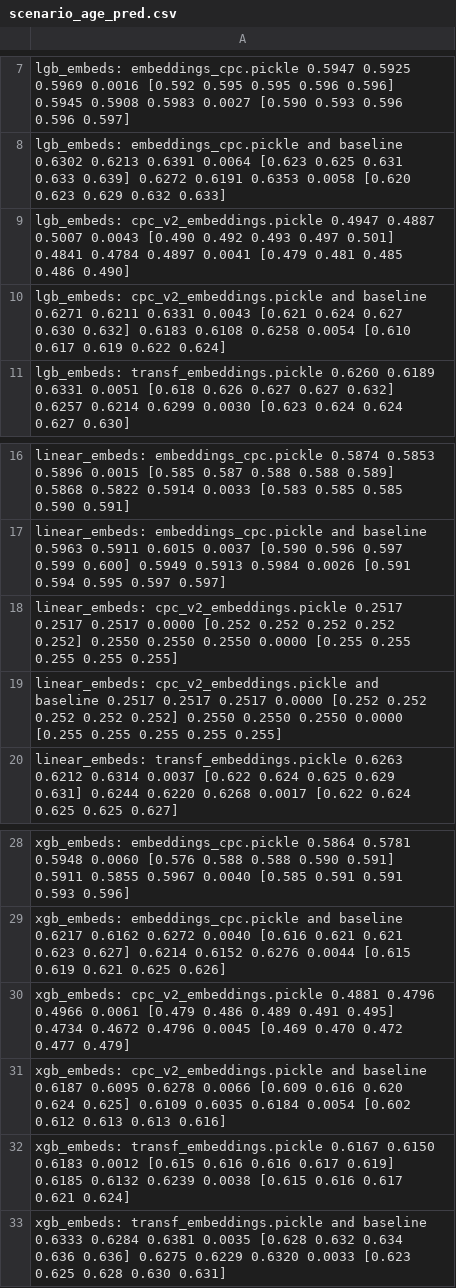
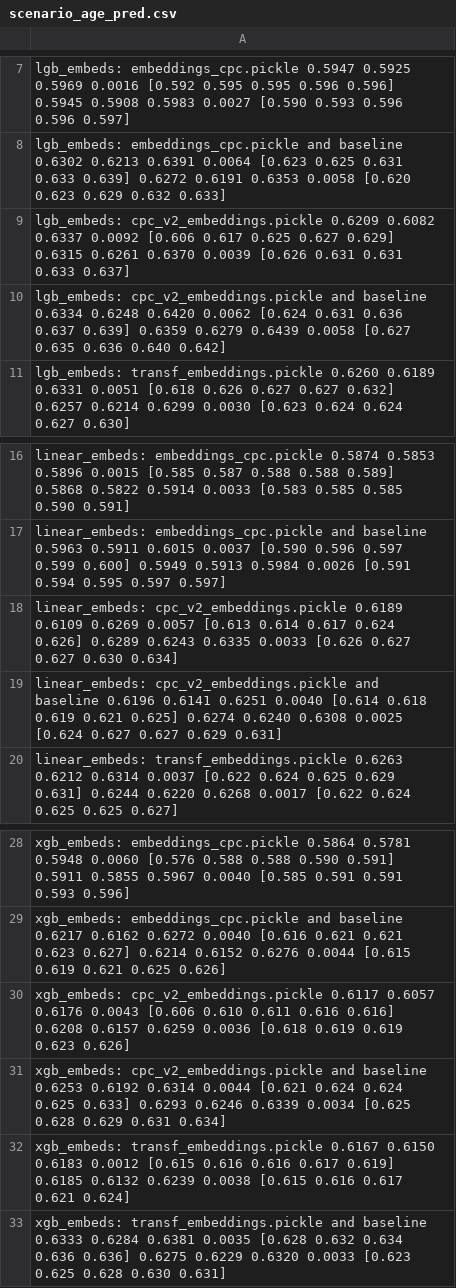
Before and after one commit to dllllb/pytorch-lifestream, a CSV file: experiments/scenario_age_pred/results/scenario_age_pred.csv, drawn as a sheet; only a part is shown, gaps mark what is left out.

Commit message:
cpc_v2_embeddings results

```diff
--- a/experiments/scenario_age_pred/results/scenario_age_pred.csv
+++ b/experiments/scenario_age_pred/results/scenario_age_pred.csv
@@ -8,4 +8,4 @@ lgb_embeds: embeddings_cpc.pickle                          0.5947  0.5925  0.596
 lgb_embeds: embeddings_cpc.pickle and baseline             0.6302  0.6213  0.6391 0.0064  [0.623 0.625 0.631 0.633 0.639]        0.6272  0.6191  0.6353 0.0058  [0.620 0.623 0.629 0.632 0.633]
-lgb_embeds: cpc_v2_embeddings.pickle                       0.4947  0.4887  0.5007 0.0043  [0.490 0.492 0.493 0.497 0.501]        0.4841  0.4784  0.4897 0.0041  [0.479 0.481 0.485 0.486 0.490]
-lgb_embeds: cpc_v2_embeddings.pickle and baseline          0.6271  0.6211  0.6331 0.0043  [0.621 0.624 0.627 0.630 0.632]        0.6183  0.6108  0.6258 0.0054  [0.610 0.617 0.619 0.622 0.624]
+lgb_embeds: cpc_v2_embeddings.pickle                       0.6209  0.6082  0.6337 0.0092  [0.606 0.617 0.625 0.627 0.629]        0.6315  0.6261  0.6370 0.0039  [0.626 0.631 0.631 0.633 0.637]
+lgb_embeds: cpc_v2_embeddings.pickle and baseline          0.6334  0.6248  0.6420 0.0062  [0.624 0.631 0.636 0.637 0.639]        0.6359  0.6279  0.6439 0.0058  [0.627 0.635 0.636 0.640 0.642]
 lgb_embeds: transf_embeddings.pickle                       0.6260  0.6189  0.6331 0.0051  [0.618 0.626 0.627 0.627 0.632]        0.6257  0.6214  0.6299 0.0030  [0.623 0.624 0.624 0.627 0.630]
@@ -17,4 +17,4 @@ linear_embeds: embeddings_cpc.pickle                       0.5874  0.5853  0.589
 linear_embeds: embeddings_cpc.pickle and baseline          0.5963  0.5911  0.6015 0.0037  [0.590 0.596 0.597 0.599 0.600]        0.5949  0.5913  0.5984 0.0026  [0.591 0.594 0.595 0.597 0.597]
-linear_embeds: cpc_v2_embeddings.pickle                    0.2517  0.2517  0.2517 0.0000  [0.252 0.252 0.252 0.252 0.252]        0.2550  0.2550  0.2550 0.0000  [0.255 0.255 0.255 0.255 0.255]
-linear_embeds: cpc_v2_embeddings.pickle and baseline       0.2517  0.2517  0.2517 0.0000  [0.252 0.252 0.252 0.252 0.252]        0.2550  0.2550  0.2550 0.0000  [0.255 0.255 0.255 0.255 0.255]
+linear_embeds: cpc_v2_embeddings.pickle                    0.6189  0.6109  0.6269 0.0057  [0.613 0.614 0.617 0.624 0.626]        0.6289  0.6243  0.6335 0.0033  [0.626 0.627 0.627 0.630 0.634]
+linear_embeds: cpc_v2_embeddings.pickle and baseline       0.6196  0.6141  0.6251 0.0040  [0.614 0.618 0.619 0.621 0.625]        0.6274  0.6240  0.6308 0.0025  [0.624 0.627 0.627 0.629 0.631]
 linear_embeds: transf_embeddings.pickle                    0.6263  0.6212  0.6314 0.0037  [0.622 0.624 0.625 0.629 0.631]        0.6244  0.6220  0.6268 0.0017  [0.622 0.624 0.625 0.625 0.627]
@@ -29,4 +29,4 @@ xgb_embeds: embeddings_cpc.pickle                          0.5864  0.5781  0.594
 xgb_embeds: embeddings_cpc.pickle and baseline             0.6217  0.6162  0.6272 0.0040  [0.616 0.621 0.621 0.623 0.627]        0.6214  0.6152  0.6276 0.0044  [0.615 0.619 0.621 0.625 0.626]
-xgb_embeds: cpc_v2_embeddings.pickle                       0.4881  0.4796  0.4966 0.0061  [0.479 0.486 0.489 0.491 0.495]        0.4734  0.4672  0.4796 0.0045  [0.469 0.470 0.472 0.477 0.479]
-xgb_embeds: cpc_v2_embeddings.pickle and baseline          0.6187  0.6095  0.6278 0.0066  [0.609 0.616 0.620 0.624 0.625]        0.6109  0.6035  0.6184 0.0054  [0.602 0.612 0.613 0.613 0.616]
+xgb_embeds: cpc_v2_embeddings.pickle                       0.6117  0.6057  0.6176 0.0043  [0.606 0.610 0.611 0.616 0.616]        0.6208  0.6157  0.6259 0.0036  [0.618 0.619 0.619 0.623 0.626]
+xgb_embeds: cpc_v2_embeddings.pickle and baseline          0.6253  0.6192  0.6314 0.0044  [0.621 0.624 0.624 0.625 0.633]        0.6293  0.6246  0.6339 0.0034  [0.625 0.628 0.629 0.631 0.634]
 xgb_embeds: transf_embeddings.pickle                       0.6167  0.6150  0.6183 0.0012  [0.615 0.616 0.616 0.617 0.619]        0.6185  0.6132  0.6239 0.0038  [0.615 0.616 0.617 0.621 0.624]
```
